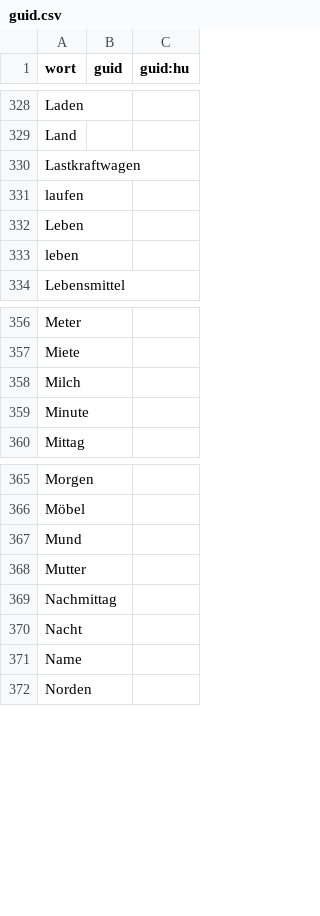
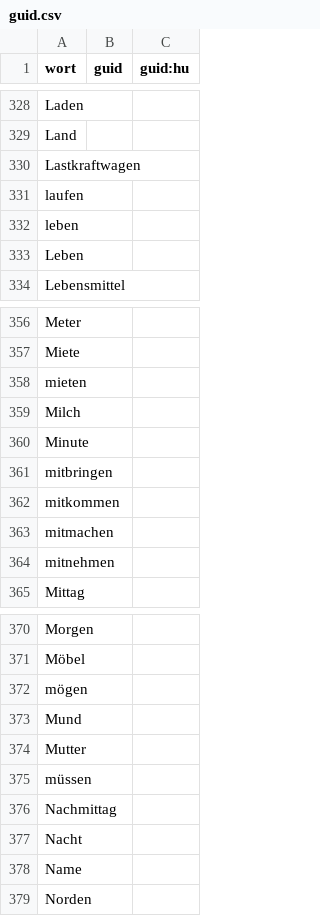
Before and after one commit to AFulgens/ultimate-deutsch, a CSV file: src/data/guid.csv, drawn as a sheet; only a part is shown, gaps mark what is left out.

```diff
--- a/src/data/guid.csv
+++ b/src/data/guid.csv
@@ -331,4 +331,4 @@ Lastkraftwagen,,
 laufen,,
+leben,,
 Leben,,
-leben,,
 Lebensmittel,,
@@ -357,4 +357,9 @@ Meter,,
 Miete,,
+mieten,,
 Milch,,
 Minute,,
+mitbringen,,
+mitkommen,,
+mitmachen,,
+mitnehmen,,
 Mittag,,
@@ -366,4 +371,6 @@ Morgen,,
 Möbel,,
+mögen,,
 Mund,,
 Mutter,,
+müssen,,
 Nachmittag,,
```
Also changed, not shown: src/data/verb.csv, src/data/wort.csv, 1 other file.
